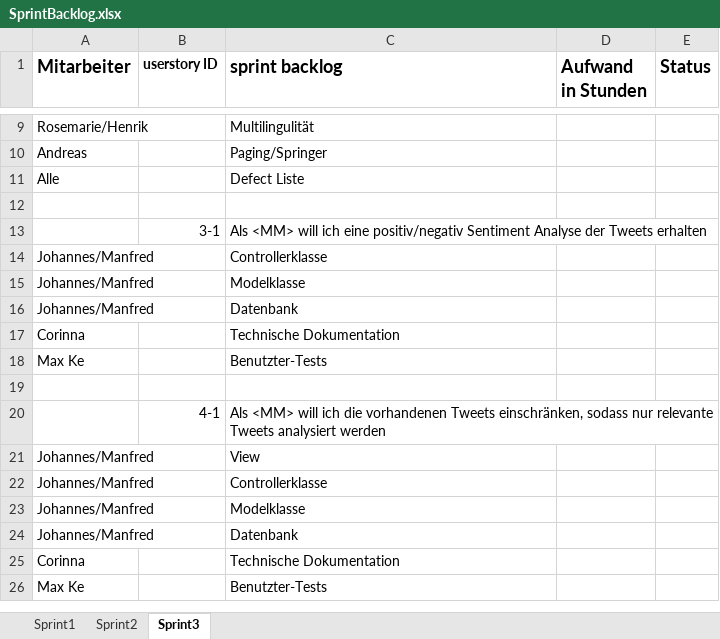
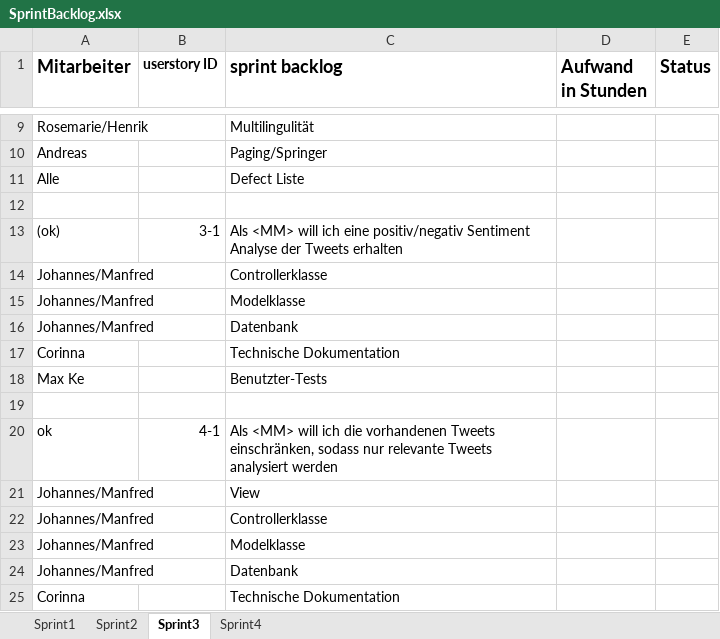
Before and after one commit to ARessmann/SE2, an Excel workbook: doc/projectFiles/SprintBacklog.xlsx, sheet Sprint3, drawn as a sheet; only a part is shown, gaps mark what is left out; the shorter side is filled out with more unchanged rows; values as stored, in another font and other column widths than the file's, no borders; the diff names each change by its address in the sheet, - before the commit and + after, or states it on an @@ line.

```diff
--- a/doc/projectFiles/SprintBacklog.xlsx (sheet Sprint3)
+++ b/doc/projectFiles/SprintBacklog.xlsx (sheet Sprint3)
+sheet tab: Sprint4
-A13 (Mitarbeiter): (empty)
+A13 (Mitarbeiter): (ok)
-A20 (Mitarbeiter): (empty)
+A20 (Mitarbeiter): ok
```
Also changed, not shown: doc/projectFiles/ProductBacklog.xlsx, 1 other file.
